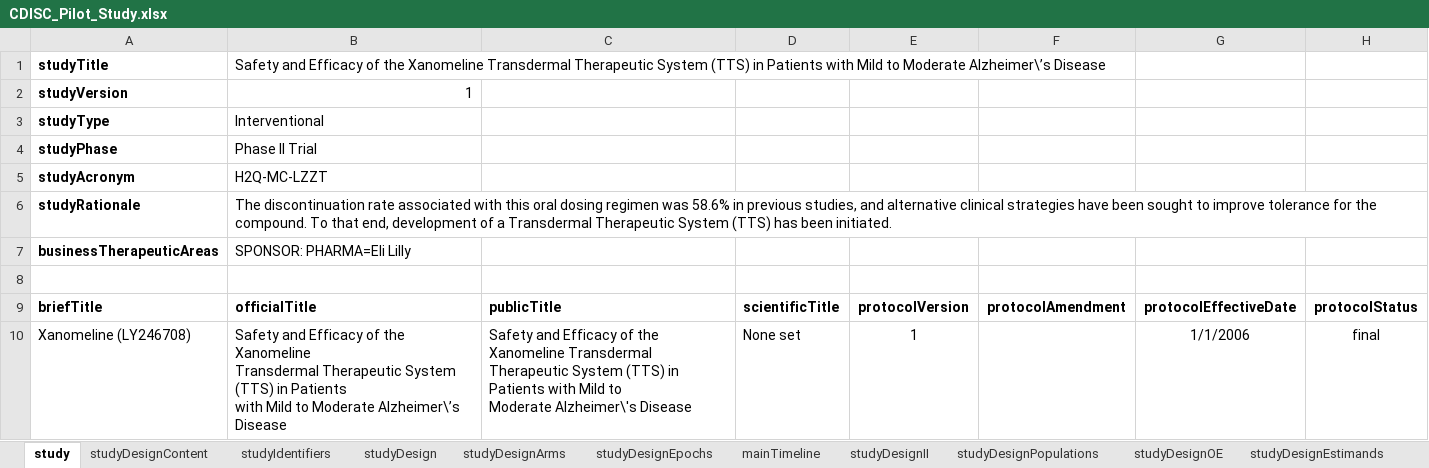
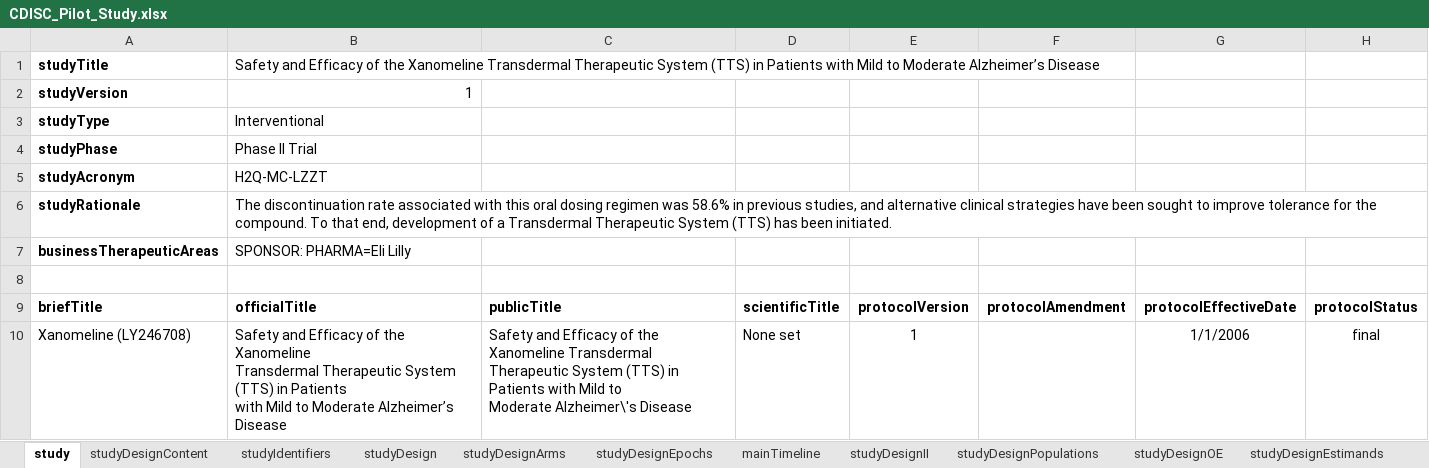
Before and after one commit to data4knowledge/usdm_data, an Excel workbook: source_data/CDISC_Pilot/CDISC_Pilot_Study.xlsx, sheet study, drawn as a sheet; values as stored, in another font and other column widths than the file's, no borders; the diff names each change by its address in the sheet, - before the commit and + after, or states it on an @@ line.

```diff
--- a/source_data/CDISC_Pilot/CDISC_Pilot_Study.xlsx (sheet study)
+++ b/source_data/CDISC_Pilot/CDISC_Pilot_Study.xlsx (sheet study)
-B1: …to Moderate Alzheimer\’s Disease
+B1: …to Moderate Alzheimer’s Disease
-B10: …to Moderate Alzheimer\’s Disease
+B10: …to Moderate Alzheimer’s Disease
```
Also changed, not shown: sheet studyDesignOE, 4 other files.
